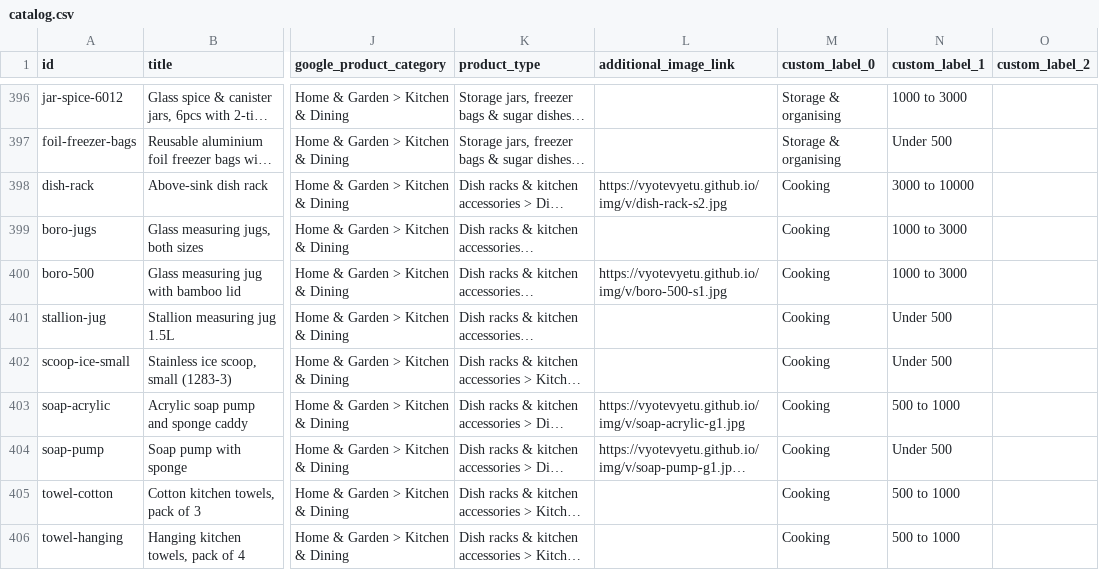
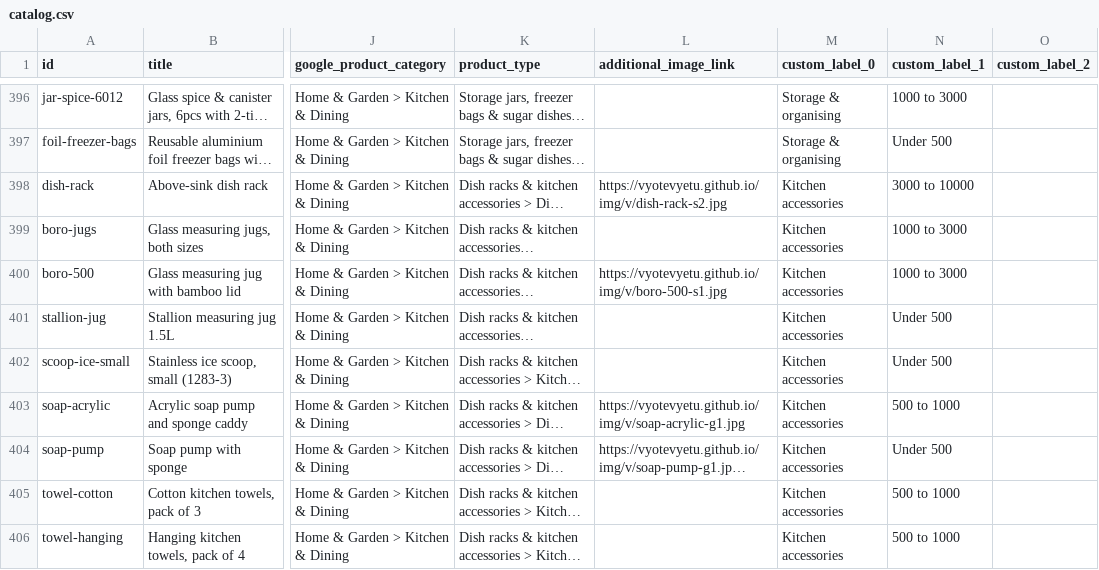
Before and after one commit to Vyotevyetu/vyotevyetu.github.io, a CSV file: catalog.csv, drawn as a sheet; only a part is shown, gaps mark what is left out; long unchanged cells end in …; the diff covers the shown part only; the diff names each change by its address in the sheet, - before the commit and + after, or states it on an @@ line.

```diff
--- a/catalog.csv
+++ b/catalog.csv
-M398:M406 (custom_label_0): Cooking
+M398:M406 (custom_label_0): Kitchen accessories
```
Also changed, not shown: 35 edited cells elsewhere in this file, 1 other file.
